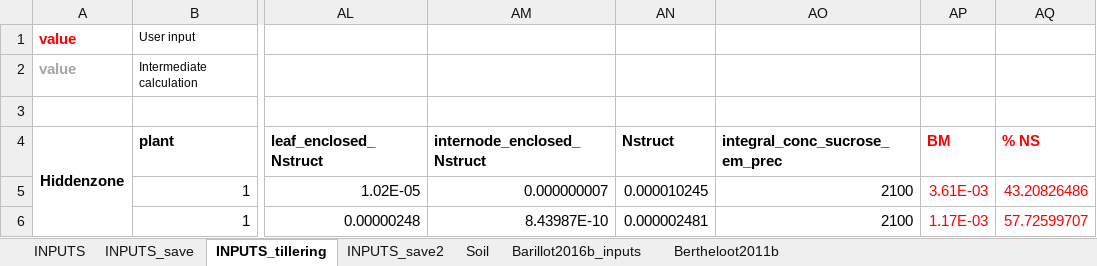
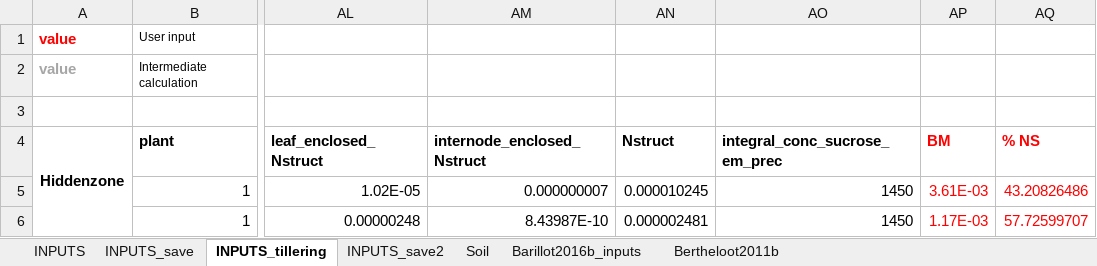
Before and after one commit to openalea-incubator/fspm-wheat, an Excel workbook: branches/tillering_hack/fspmwheat/inputs/Generate_inputs.xlsx, sheet INPUTS_tillering, drawn as a sheet; only a part is shown, gaps mark what is left out; values as stored, in another font and other column widths than the file's, no borders; the diff covers the shown part only; the diff names each change by its address in the sheet, - before the commit and + after, or states it on an @@ line.

```diff
--- a/branches/tillering_hack/fspmwheat/inputs/Generate_inputs.xlsx (sheet INPUTS_tillering)
+++ b/branches/tillering_hack/fspmwheat/inputs/Generate_inputs.xlsx (sheet INPUTS_tillering)
-AO5:AO6 (integral_conc_sucrose_em_prec): 2100
+AO5:AO6 (integral_conc_sucrose_em_prec): 1450
```
Also changed, not shown: 8 edited cells elsewhere in this sheet, sheet Soil, sheet INPUTS, 3 other files.
